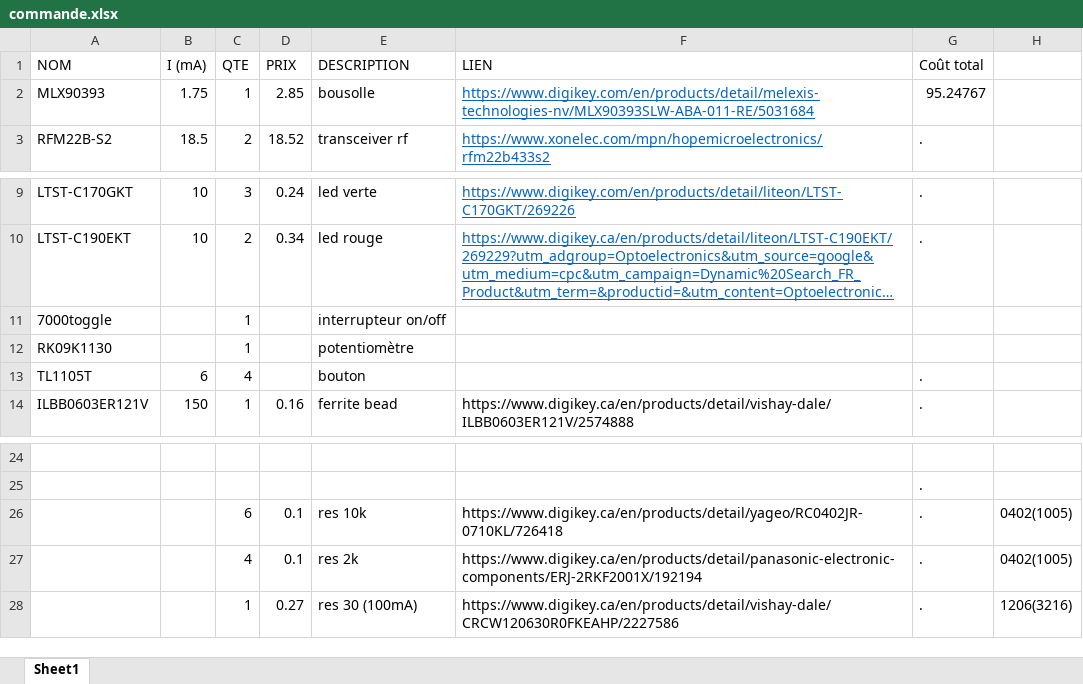
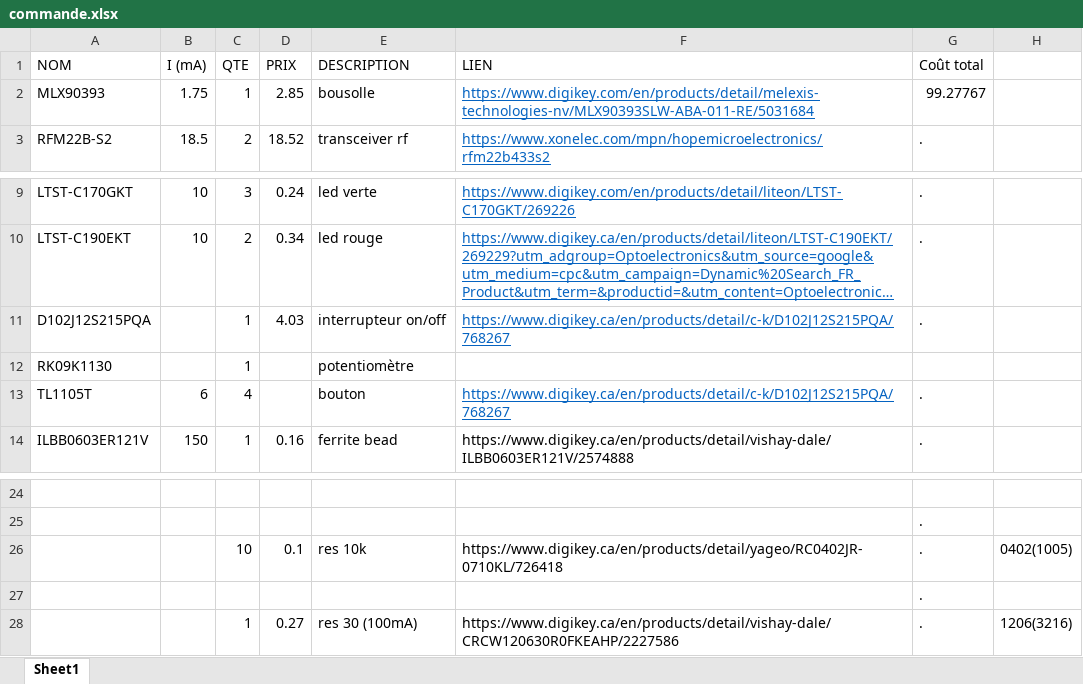
Before and after one commit to GAULAvionique2024-2025/Ordinateur-de-bord, an Excel workbook: ReceiverRF/commande.xlsx, sheet Sheet1, drawn as a sheet; only a part is shown, gaps mark what is left out; long unchanged cells end in …; values as stored, in another font and other column widths than the file's, no borders; table styles not drawn; removed rows and columns are numbered as before the commit, all else as after; the diff names each change by its address in the sheet, - before the commit and + after, or states it on an @@ line.

```diff
--- a/ReceiverRF/commande.xlsx (sheet Sheet1)
+++ b/ReceiverRF/commande.xlsx (sheet Sheet1)
-G2 (Coût total): 95.24767
+G2 (Coût total): 99.27767
-row 11: 7000toggle |  | 1 |  | interrupteur on/off
+row 11: D102J12S215PQA |  | 1 | 4.03 | interrupteur on/off | https://www.digikey.ca/en/products/detail/c-k/D102J12S215PQA/768267 | .
-F13 (LIEN): (empty)
+F13 (LIEN): https://www.digikey.ca/en/products/detail/c-k/D102J12S215PQA/768267
-C26 (QTE): 6
+C26 (QTE): 10
-row 27:  |  | 4 | 0.1 | res 2k | https://www.digikey.ca/en/products/detail/panasonic-electronic-components/ERJ-2RKF2001X/192194 | . | 0402(1005)
+row 27:  |  |  |  |  |  | .
```
Also changed, not shown: 1 other file.
